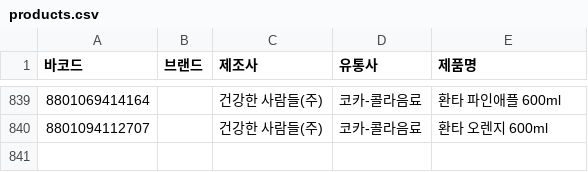
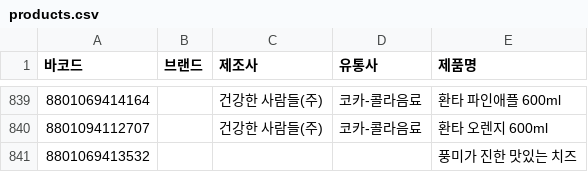
Before and after one commit to NullFull/isnamyang, a CSV file: backend/data/products.csv, drawn as a sheet; only a part is shown, gaps mark what is left out; the diff names each change by its address in the sheet, - before the commit and + after, or states it on an @@ line.

Commit message:
Update products.csv

```diff
--- a/backend/data/products.csv
+++ b/backend/data/products.csv
+row 841: 8801069413532 |  |  |  | 풍미가 진한 맛있는 치즈
```
